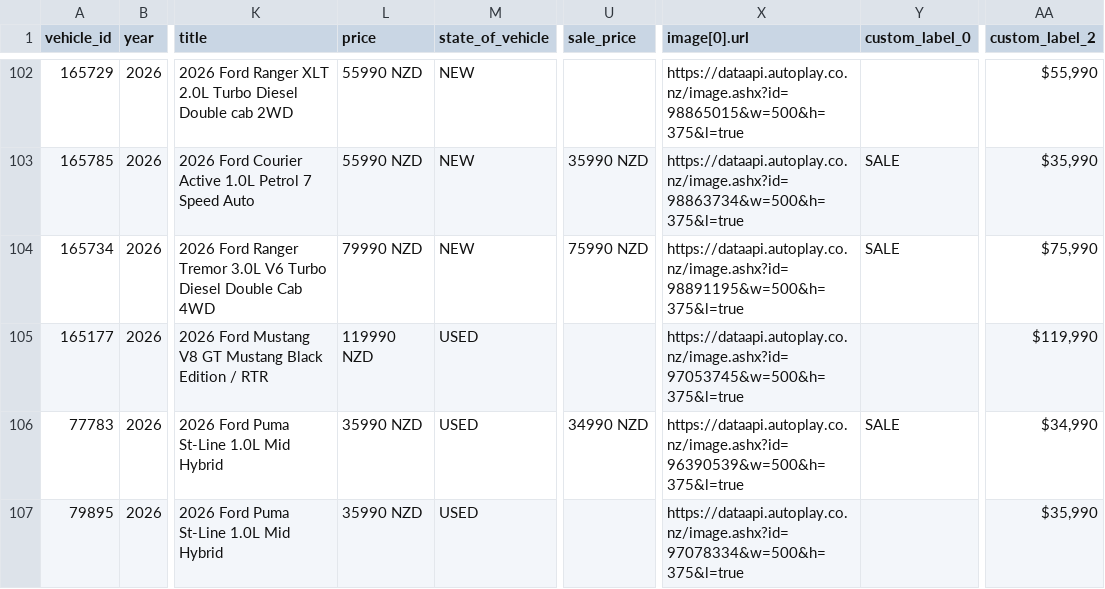
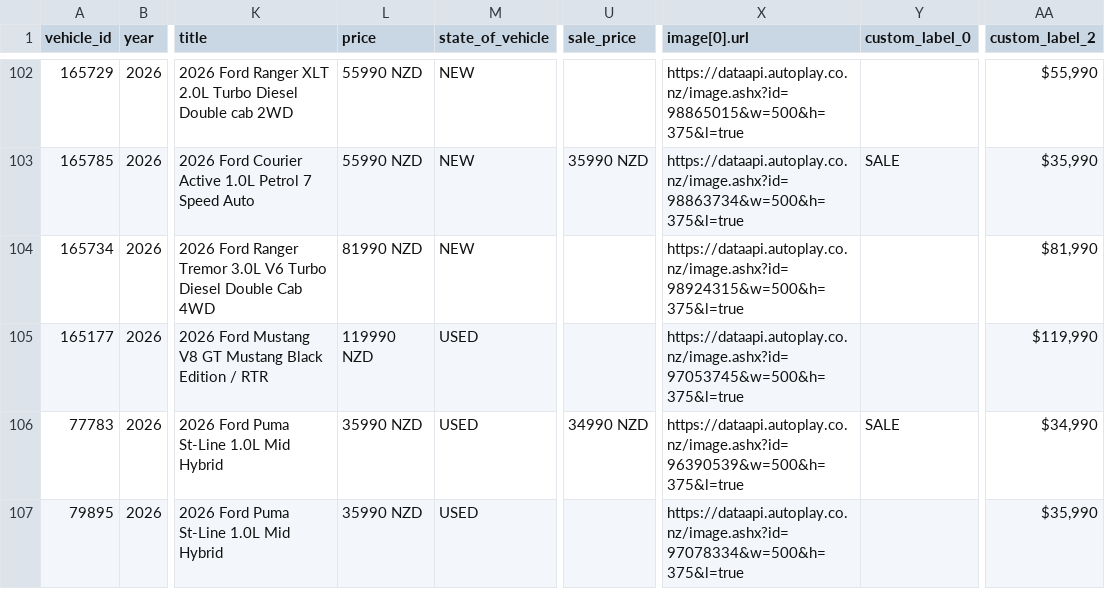
Before and after one commit to AshAcf/acf-meta-feed, a CSV file: public/all-yards-meta-feed.csv, drawn as a sheet; only a part is shown, gaps mark what is left out; the diff covers the shown part only; the diff names each change by its address in the sheet, - before the commit and + after, or states it on an @@ line.

```diff
--- a/public/all-yards-meta-feed.csv
+++ b/public/all-yards-meta-feed.csv
-L104 (price): 79990 NZD
+L104 (price): 81990 NZD
-U104 (sale_price): 75990 NZD
+U104 (sale_price): (empty)
-X104 (image[0].url): https://dataapi.autoplay.co.nz/image.ashx?id=98891195&w=500&h=375&l=true
+X104 (image[0].url): https://dataapi.autoplay.co.nz/image.ashx?id=98924315&w=500&h=375&l=true
-Y104 (custom_label_0): SALE
+Y104 (custom_label_0): (empty)
-AA104 (custom_label_2): $75,990
+AA104 (custom_label_2): $81,990
```
Also changed, not shown: 2 removed rows elsewhere in this file, public/acf-meta-feed.csv, public/yard-13928-used.csv, 15 other files.
